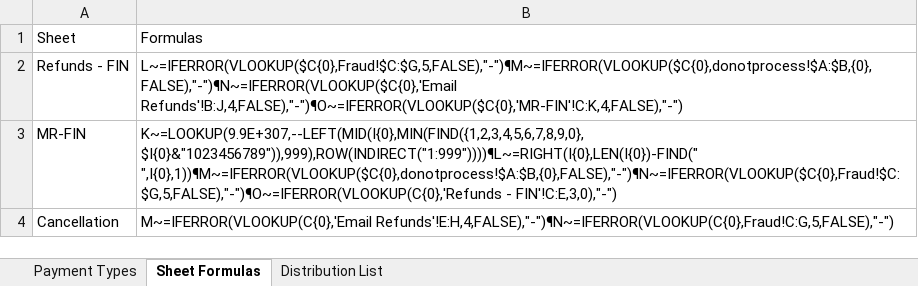
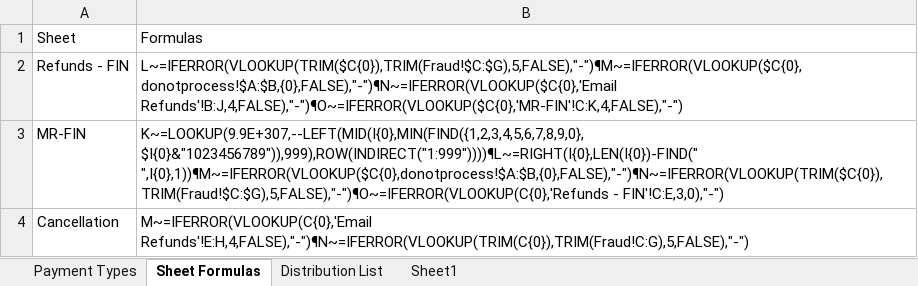
Before and after one commit to hirenkp/ESWNikeDailyRefunds, an Excel workbook: Data/Input/PaymentTransactionTypes.xlsx, sheet Sheet Formulas, drawn as a sheet; values as stored, in another font and other column widths than the file's, no borders; the diff names each change by its address in the sheet, - before the commit and + after, or states it on an @@ line.

```diff
--- a/Data/Input/PaymentTransactionTypes.xlsx (sheet Sheet Formulas)
+++ b/Data/Input/PaymentTransactionTypes.xlsx (sheet Sheet Formulas)
+sheet tab: Sheet1
-B2: L~=IFERROR(VLOOKUP($C{0},Fraud!$C:$G,5,FALSE),"-")¶M~=IFERROR(VLOOKUP($C{0},donotprocess!$A:$B,{0},FALSE),"-")¶N~=IFERROR(VLOOKUP($C{0},'Email Refunds'!B:J,4,FALSE),"-")¶O~=IFERROR(VLOOKUP($C{0},'MR-FIN'!C:K,4,FALSE),"-")
+B2: L~=IFERROR(VLOOKUP(TRIM($C{0}),TRIM(Fraud!$C:$G),5,FALSE),"-")¶M~=IFERROR(VLOOKUP($C{0},donotprocess!$A:$B,{0},FALSE),"-")¶N~=IFERROR(VLOOKUP($C{0},'Email Refunds'!B:J,4,FALSE),"-")¶O~=IFERROR(VLOOKUP($C{0},'MR-FIN'!C:K,4,FALSE),"-")
-B3: K~=LOOKUP(9.9E+307,--LEFT(MID(I{0},MIN(FIND({1,2,3,4,5,6,7,8,9,0}, $I{0}&"1023456789")),999),ROW(INDIRECT("1:999"))))¶L~=RIGHT(I{0},LEN(I{0})-FIND(" ",I{0},1))¶M~=IFERROR(VLOOKUP($C{0},donotprocess!$A:$B,{0},FALSE),"-")¶N~=IFERROR(VLOOKUP($C{0},Fraud!$C:$G,5,FALSE),"-")¶O~=IFERROR(VLOOKUP(C{0},'Refunds - FIN'!C:E,3,0),"-")
+B3: K~=LOOKUP(9.9E+307,--LEFT(MID(I{0},MIN(FIND({1,2,3,4,5,6,7,8,9,0}, $I{0}&"1023456789")),999),ROW(INDIRECT("1:999"))))¶L~=RIGHT(I{0},LEN(I{0})-FIND(" ",I{0},1))¶M~=IFERROR(VLOOKUP($C{0},donotprocess!$A:$B,{0},FALSE),"-")¶N~=IFERROR(VLOOKUP(TRIM($C{0}),TRIM(Fraud!$C:$G),5,FALSE),"-")¶O~=IFERROR(VLOOKUP(C{0},'Refunds - FIN'!C:E,3,0),"-")
-B4: M~=IFERROR(VLOOKUP(C{0},'Email Refunds'!E:H,4,FALSE),"-")¶N~=IFERROR(VLOOKUP(C{0},Fraud!C:G,5,FALSE),"-")
+B4: M~=IFERROR(VLOOKUP(C{0},'Email Refunds'!E:H,4,FALSE),"-")¶N~=IFERROR(VLOOKUP(TRIM(C{0}),TRIM(Fraud!C:G),5,FALSE),"-")
```
Also changed, not shown: sheet Distribution List, Data/Config.xlsx, 16 other files.
